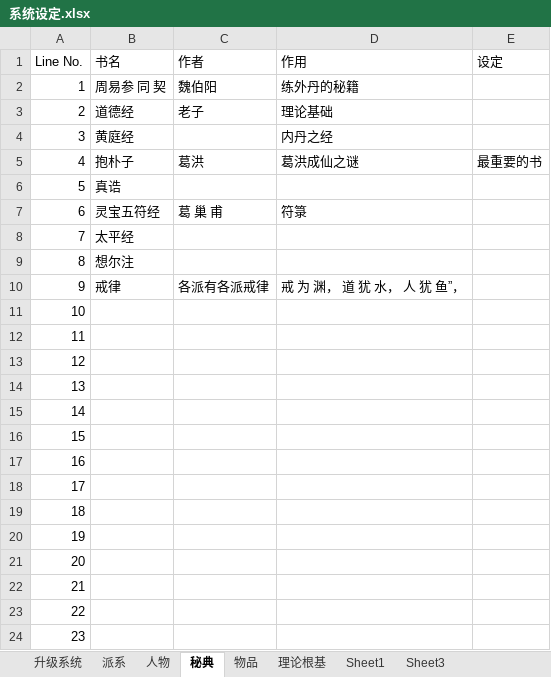
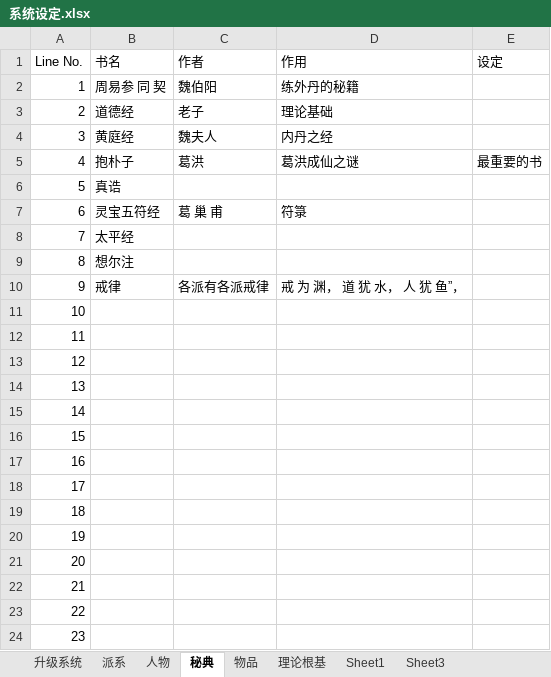
Before and after one commit to JalonJia/xmind, an Excel workbook: 写作/系统设定.xlsx, sheet 秘典, drawn as a sheet; values as stored, in another font and other column widths than the file's, no borders; the diff names each change by its address in the sheet, - before the commit and + after, or states it on an @@ line.

```diff
--- a/写作/系统设定.xlsx (sheet 秘典)
+++ b/写作/系统设定.xlsx (sheet 秘典)
-C4 (作者): (empty)
+C4 (作者): 魏夫人
```
Also changed, not shown: sheet 人物, 1 other file.
